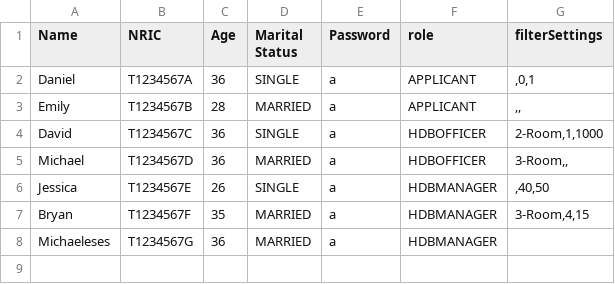
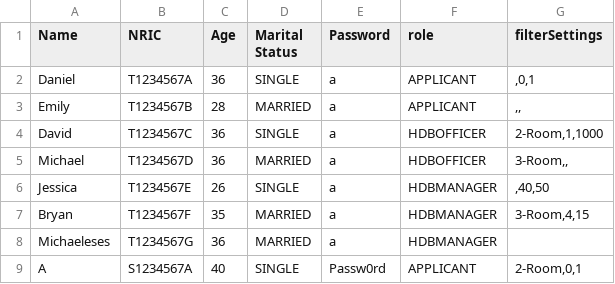
Before and after one commit to Zian00/SC2002-BTO, a CSV file: assets/userList.csv, drawn as a sheet.

Commit message:
Refactor UserCTRL to use dependency injection for applicant repository and update project visibility in CSV files

```diff
--- a/assets/userList.csv
+++ b/assets/userList.csv
@@ -8 +8,2 @@ Bryan,T1234567F,35,MARRIED,a,HDBMANAGER,"3-Room,4,15"
 Michaeleses,T1234567G,36,MARRIED,a,HDBMANAGER,
+A,S1234567A,40,SINGLE,Passw0rd,APPLICANT,"2-Room,0,1"
```
Also changed, not shown: assets/ProjectList.csv, 3 other files.
